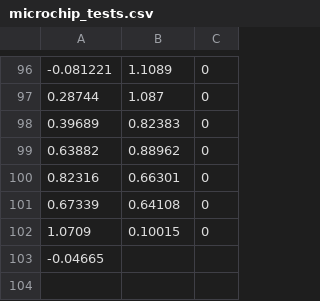
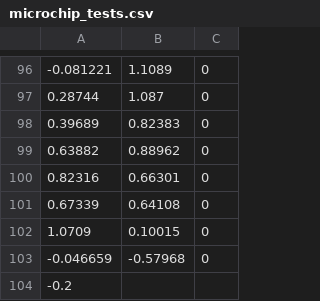
Before and after one commit to Hootsuit/ml-enhanced, a CSV file: notebooks/microchip_tests.csv, drawn as a sheet; only a part is shown, gaps mark what is left out.

Commit message:
added imgs

```diff
--- a/notebooks/microchip_tests.csv
+++ b/notebooks/microchip_tests.csv
@@ -102,2 +102,3 @@
 1.0709,0.10015,0
--0.04665
+-0.046659,-0.57968,0
+-0.2
```
